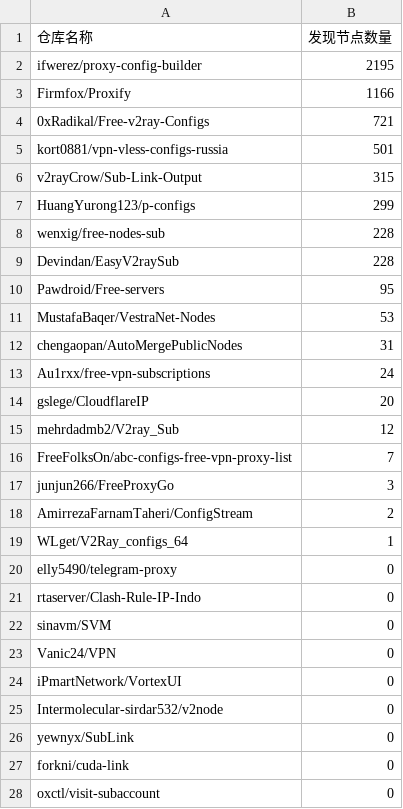
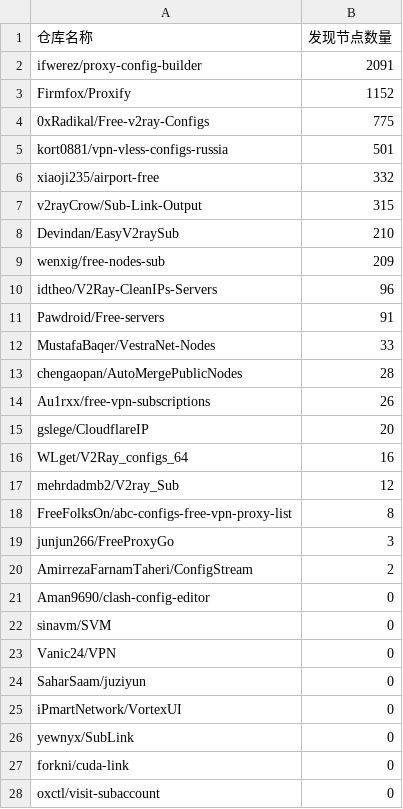
Before and after one commit to qjlxg/off, a CSV file: results/stats.csv, drawn as a sheet.

```diff
--- a/results/stats.csv
+++ b/results/stats.csv
@@ -1,26 +1,26 @@
 仓库名称,发现节点数量
-ifwerez/proxy-config-builder,2195
-Firmfox/Proxify,1166
-0xRadikal/Free-v2ray-Configs,721
+ifwerez/proxy-config-builder,2091
+Firmfox/Proxify,1152
+0xRadikal/Free-v2ray-Configs,775
 kort0881/vpn-vless-configs-russia,501
+xiaoji235/airport-free,332
 v2rayCrow/Sub-Link-Output,315
-HuangYurong123/p-configs,299
-wenxig/free-nodes-sub,228
-Devindan/EasyV2raySub,228
-Pawdroid/Free-servers,95
-MustafaBaqer/VestraNet-Nodes,53
-chengaopan/AutoMergePublicNodes,31
-Au1rxx/free-vpn-subscriptions,24
+Devindan/EasyV2raySub,210
+wenxig/free-nodes-sub,209
+idtheo/V2Ray-CleanIPs-Servers,96
+Pawdroid/Free-servers,91
+MustafaBaqer/VestraNet-Nodes,33
+chengaopan/AutoMergePublicNodes,28
+Au1rxx/free-vpn-subscriptions,26
 gslege/CloudflareIP,20
+WLget/V2Ray_configs_64,16
 mehrdadmb2/V2ray_Sub,12
-FreeFolksOn/abc-configs-free-vpn-proxy-list,7
+FreeFolksOn/abc-configs-free-vpn-proxy-list,8
 junjun266/FreeProxyGo,3
 AmirrezaFarnamTaheri/ConfigStream,2
-WLget/V2Ray_configs_64,1
-elly5490/telegram-proxy,0
-rtaserver/Clash-Rule-IP-Indo,0
+Aman9690/clash-config-editor,0
 sinavm/SVM,0
 Vanic24/VPN,0
+SaharSaam/juziyun,0
 iPmartNetwork/VortexUI,0
-Intermolecular-sirdar532/v2node,0
 yewnyx/SubLink,0
```
Also changed, not shown: 1 other file.
